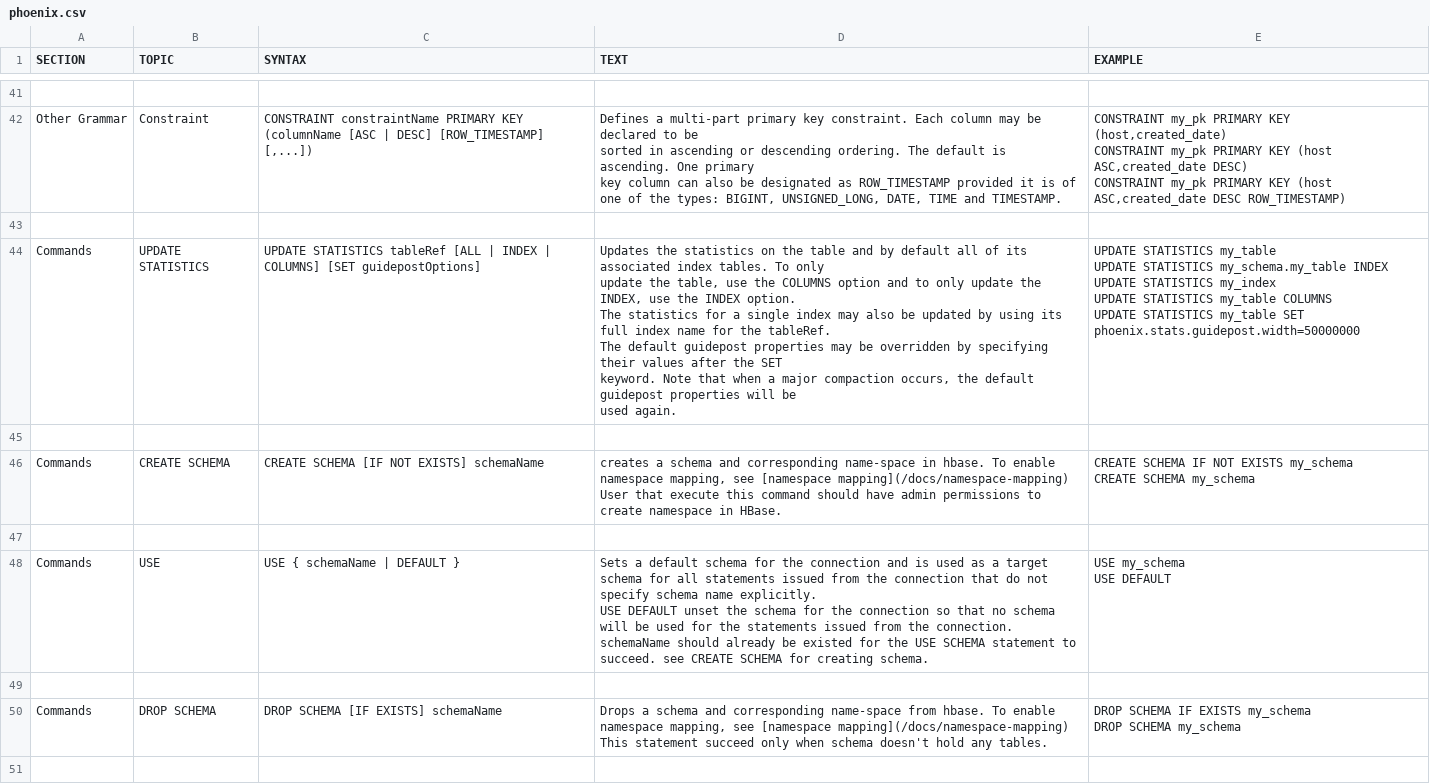
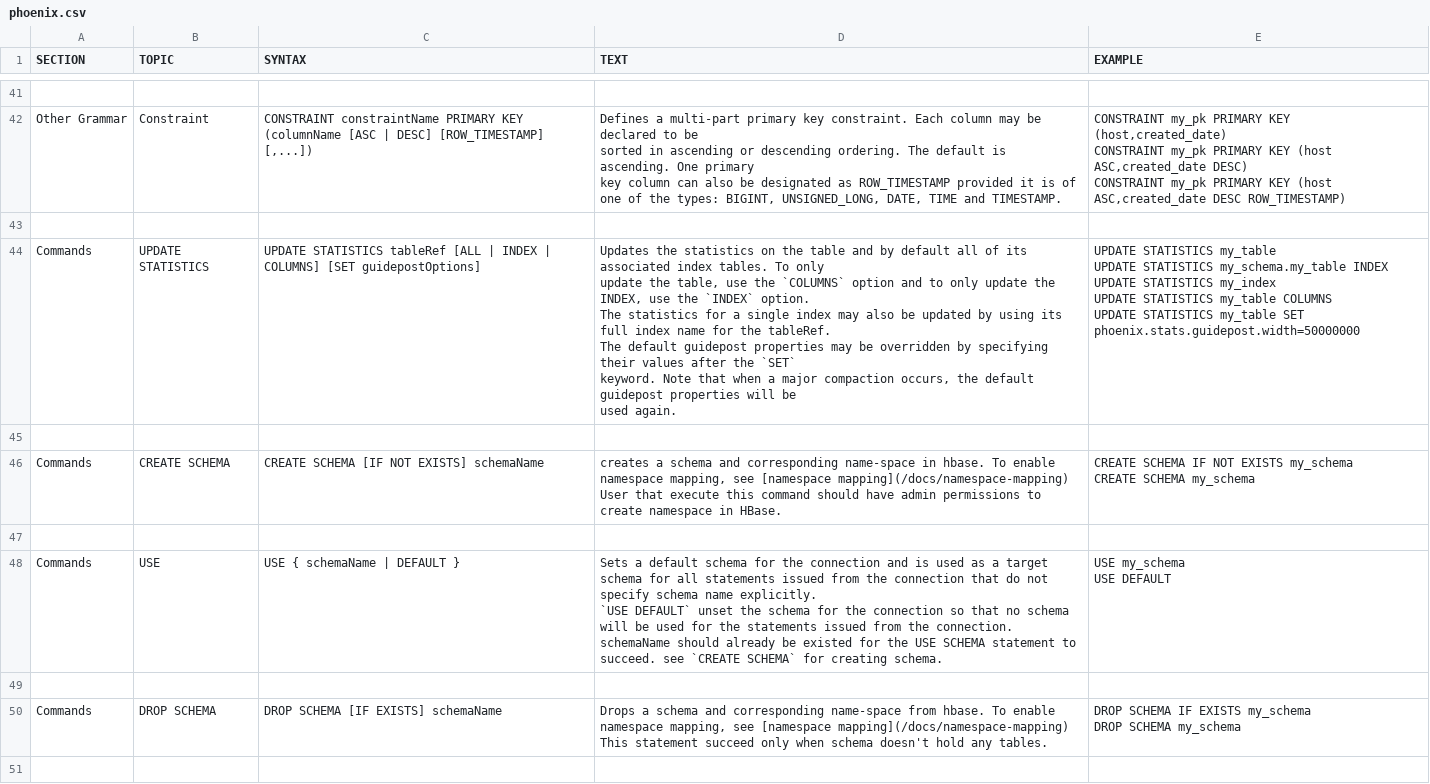
Before and after one commit to yuriipalam/phoenix, a CSV file: app/lib/resources/phoenix.csv, drawn as a sheet; only a part is shown, gaps mark what is left out; the diff covers the shown part only.

```diff
--- a/app/lib/resources/phoenix.csv
+++ b/app/lib/resources/phoenix.csv
@@ -321,19 +321,19 @@ CONSTRAINT my_pk PRIMARY KEY (host ASC,created_date DESC ROW_TIMESTAMP)
 
-"Commands","UPDATE STATISTICS","
-UPDATE STATISTICS tableRef [ALL | INDEX | COLUMNS] [SET guidepostOptions]
-","
-Updates the statistics on the table and by default all of its associated index tables. To only
-update the table, use the COLUMNS option and to only update the INDEX, use the INDEX option.
-The statistics for a single index may also be updated by using its full index name for the tableRef.
-The default guidepost properties may be overridden by specifying their values after the SET
-keyword. Note that when a major compaction occurs, the default guidepost properties will be
-used again.
-
-","
-UPDATE STATISTICS my_table
-UPDATE STATISTICS my_schema.my_table INDEX
-UPDATE STATISTICS my_index
-UPDATE STATISTICS my_table COLUMNS
-UPDATE STATISTICS my_table SET phoenix.stats.guidepost.width=50000000
-"
+"Commands","UPDATE STATISTICS","
+UPDATE STATISTICS tableRef [ALL | INDEX | COLUMNS] [SET guidepostOptions]
+","
+Updates the statistics on the table and by default all of its associated index tables. To only
+update the table, use the `COLUMNS` option and to only update the INDEX, use the `INDEX` option.
+The statistics for a single index may also be updated by using its full index name for the tableRef.
+The default guidepost properties may be overridden by specifying their values after the `SET`
+keyword. Note that when a major compaction occurs, the default guidepost properties will be
+used again.
+
+","
+UPDATE STATISTICS my_table
+UPDATE STATISTICS my_schema.my_table INDEX
+UPDATE STATISTICS my_index
+UPDATE STATISTICS my_table COLUMNS
+UPDATE STATISTICS my_table SET phoenix.stats.guidepost.width=50000000
+"
 
@@ -350,13 +350,13 @@ CREATE SCHEMA my_schema
 
-"Commands","USE","
-USE { schemaName | DEFAULT }
-","
-Sets a default schema for the connection and is used as a target schema for all statements issued from the connection that do not specify schema name explicitly.
-USE DEFAULT unset the schema for the connection so that no schema will be used for the statements issued from the connection.
-
-schemaName should already be existed for the USE SCHEMA statement to succeed. see CREATE SCHEMA for creating schema.
-","
-USE my_schema
-USE DEFAULT
-"
+"Commands","USE","
+USE { schemaName | DEFAULT }
+","
+Sets a default schema for the connection and is used as a target schema for all statements issued from the connection that do not specify schema name explicitly.
+`USE DEFAULT` unset the schema for the connection so that no schema will be used for the statements issued from the connection.
+
+schemaName should already be existed for the USE SCHEMA statement to succeed. see `CREATE SCHEMA` for creating schema.
+","
+USE my_schema
+USE DEFAULT
+"
 
```
Also changed, not shown: 77 edited cells elsewhere in this file.
